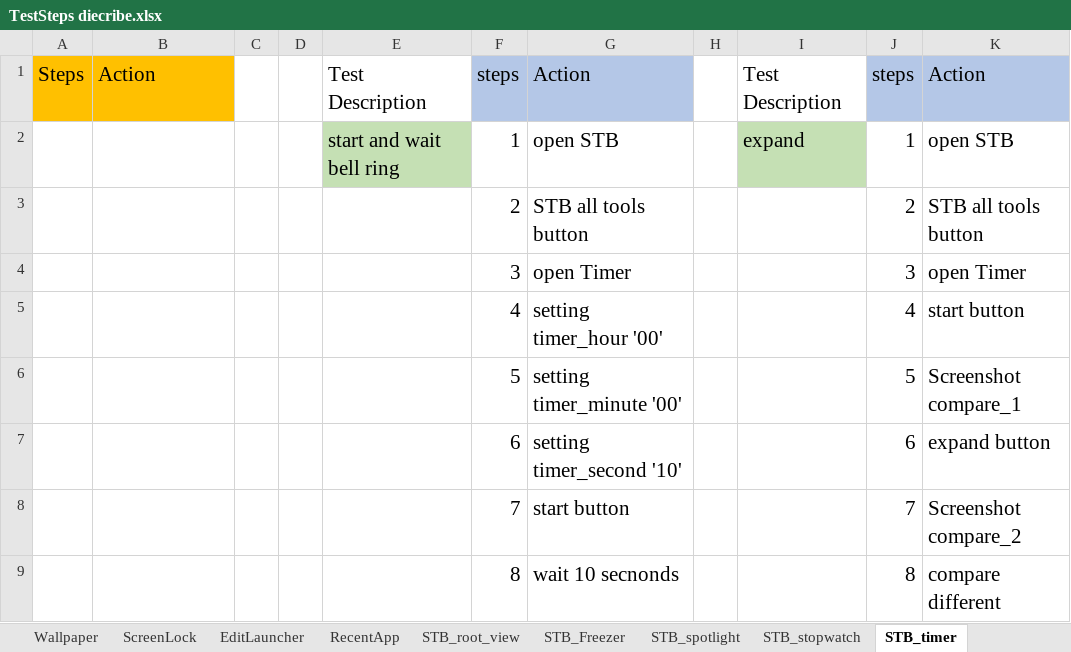
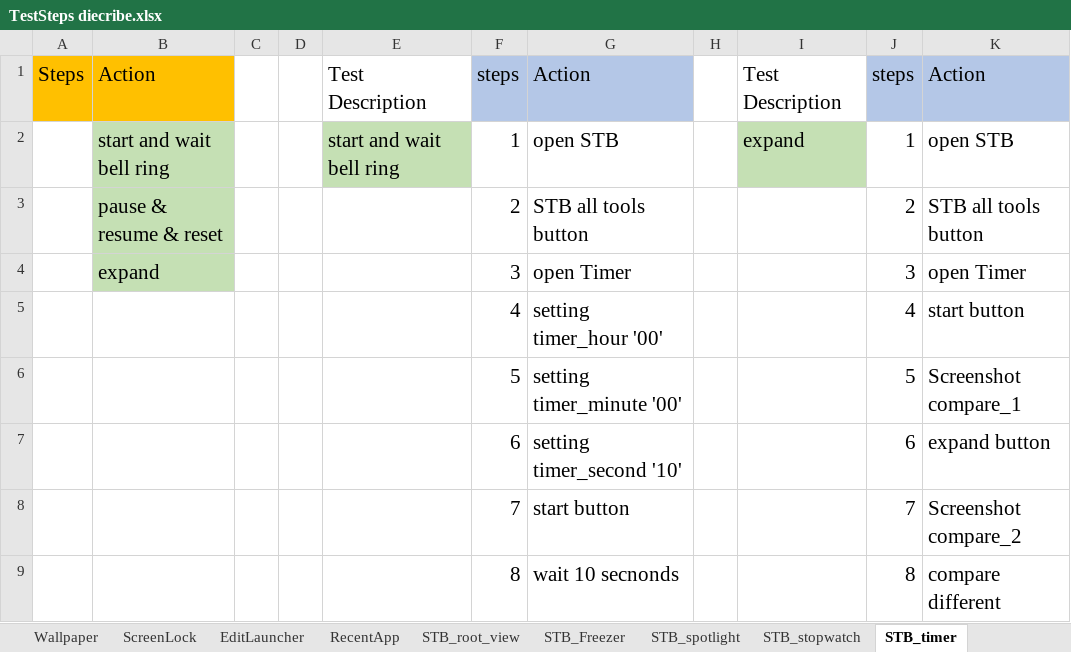
Before and after one commit to zxc5131210/AutoTest, an Excel workbook: TestSteps/TestSteps diecribe.xlsx, sheet STB_timer, drawn as a sheet; only a part is shown; values as stored, in another font and other column widths than the file's, no borders; the diff names each change by its address in the sheet, - before the commit and + after, or states it on an @@ line.

```diff
--- a/TestSteps/TestSteps diecribe.xlsx (sheet STB_timer)
+++ b/TestSteps/TestSteps diecribe.xlsx (sheet STB_timer)
-B2: (empty)
+B2: start and wait bell ring
-B2:B4 fill: none
+B2:B4 fill: #C5E0B4
-B3: (empty)
+B3: pause & resume & reset
-B4: (empty)
+B4: expand
```
Also changed, not shown: other sheet tabs, 4 other files.
